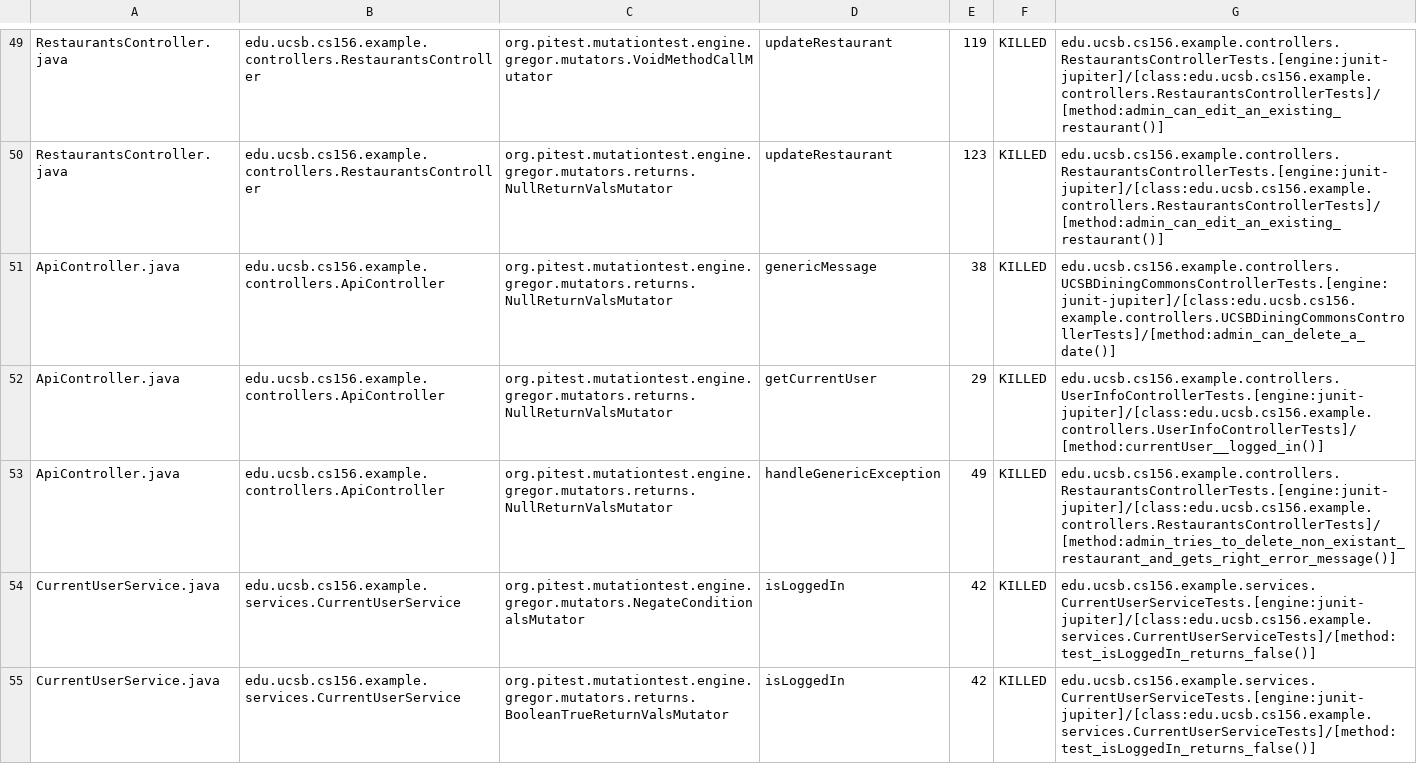
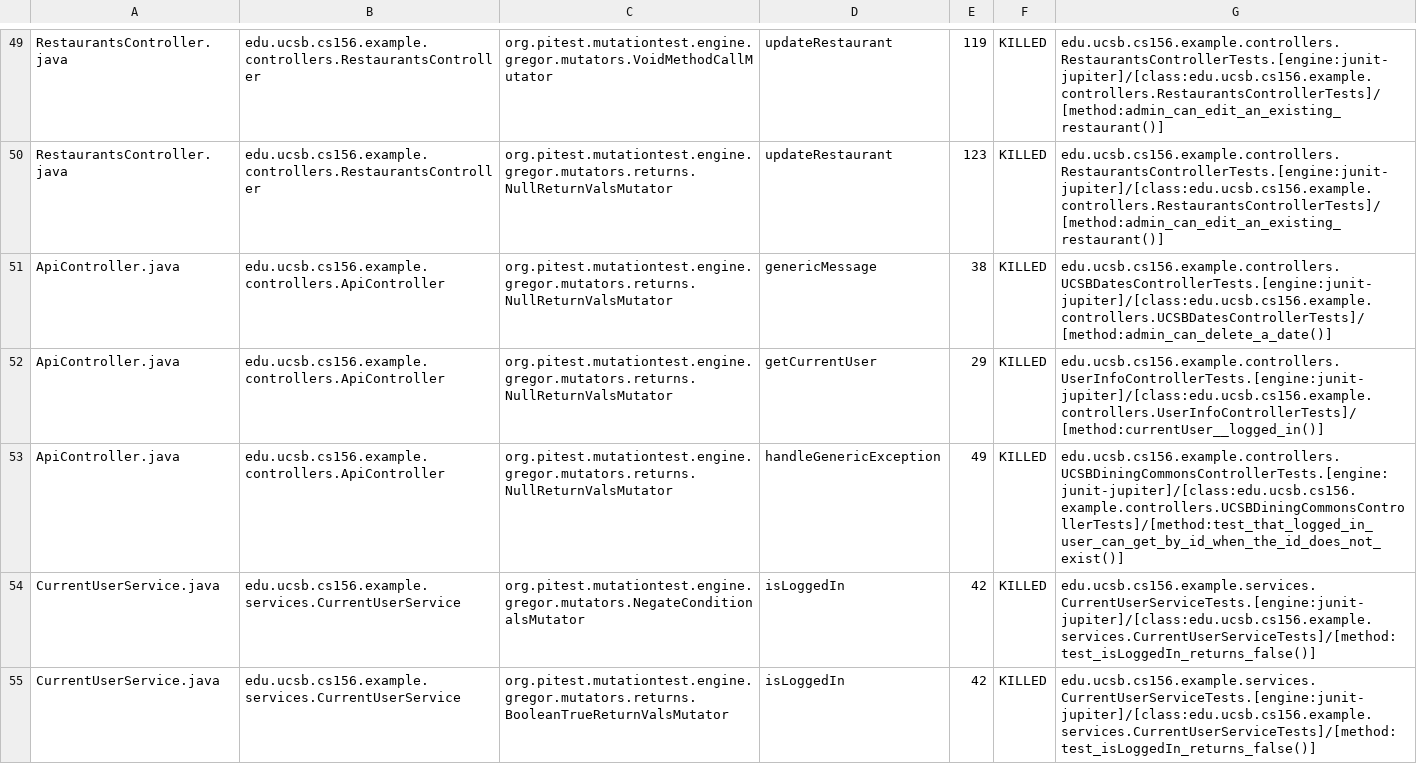
Before and after one commit to ucsb-cs156-f24/STARTER-team02, a CSV file: pitest/mutations.csv, drawn as a sheet; only a part is shown, gaps mark what is left out.

Commit message:
Deploying to gh-pages from @ ucsb-cs156-f24/STARTER-team03@d45973d52a1faf708f6dd96103809aa4146c6670 🚀

```diff
--- a/pitest/mutations.csv
+++ b/pitest/mutations.csv
@@ -50,5 +50,5 @@ RestaurantsController.java,edu.ucsb.cs156.example.controllers.RestaurantsControl
 RestaurantsController.java,edu.ucsb.cs156.example.controllers.RestaurantsController,org.pitest.mutationtest.engine.gregor.mutators.returns.NullReturnValsMutator,updateRestaurant,123,KILLED,edu.ucsb.cs156.example.controllers.RestaurantsControllerTests.[engine:junit-jupiter]/[class:edu.ucsb.cs156.example.controllers.RestaurantsControllerTests]/[method:admin_can_edit_an_existing_restaurant()]
-ApiController.java,edu.ucsb.cs156.example.controllers.ApiController,org.pitest.mutationtest.engine.gregor.mutators.returns.NullReturnValsMutator,genericMessage,38,KILLED,edu.ucsb.cs156.example.controllers.UCSBDiningCommonsControllerTests.[engine:junit-jupiter]/[class:edu.ucsb.cs156.example.controllers.UCSBDiningCommonsControllerTests]/[method:admin_can_delete_a_date()]
+ApiController.java,edu.ucsb.cs156.example.controllers.ApiController,org.pitest.mutationtest.engine.gregor.mutators.returns.NullReturnValsMutator,genericMessage,38,KILLED,edu.ucsb.cs156.example.controllers.UCSBDatesControllerTests.[engine:junit-jupiter]/[class:edu.ucsb.cs156.example.controllers.UCSBDatesControllerTests]/[method:admin_can_delete_a_date()]
 ApiController.java,edu.ucsb.cs156.example.controllers.ApiController,org.pitest.mutationtest.engine.gregor.mutators.returns.NullReturnValsMutator,getCurrentUser,29,KILLED,edu.ucsb.cs156.example.controllers.UserInfoControllerTests.[engine:junit-jupiter]/[class:edu.ucsb.cs156.example.controllers.UserInfoControllerTests]/[method:currentUser__logged_in()]
-ApiController.java,edu.ucsb.cs156.example.controllers.ApiController,org.pitest.mutationtest.engine.gregor.mutators.returns.NullReturnValsMutator,handleGenericException,49,KILLED,edu.ucsb.cs156.example.controllers.RestaurantsControllerTests.[engine:junit-jupiter]/[class:edu.ucsb.cs156.example.controllers.RestaurantsControllerTests]/[method:admin_tries_to_delete_non_existant_restaurant_and_gets_right_error_message()]
+ApiController.java,edu.ucsb.cs156.example.controllers.ApiController,org.pitest.mutationtest.engine.gregor.mutators.returns.NullReturnValsMutator,handleGenericException,49,KILLED,edu.ucsb.cs156.example.controllers.UCSBDiningCommonsControllerTests.[engine:junit-jupiter]/[class:edu.ucsb.cs156.example.controllers.UCSBDiningCommonsControllerTests]/[method:test_that_logged_in_user_can_get_by_id_when_the_id_does_not_exist()]
 CurrentUserService.java,edu.ucsb.cs156.example.services.CurrentUserService,org.pitest.mutationtest.engine.gregor.mutators.NegateConditionalsMutator,isLoggedIn,42,KILLED,edu.ucsb.cs156.example.services.CurrentUserServiceTests.[engine:junit-jupiter]/[class:edu.ucsb.cs156.example.services.CurrentUserServiceTests]/[method:test_isLoggedIn_returns_false()]
```
Also changed, not shown: 11 other files.
